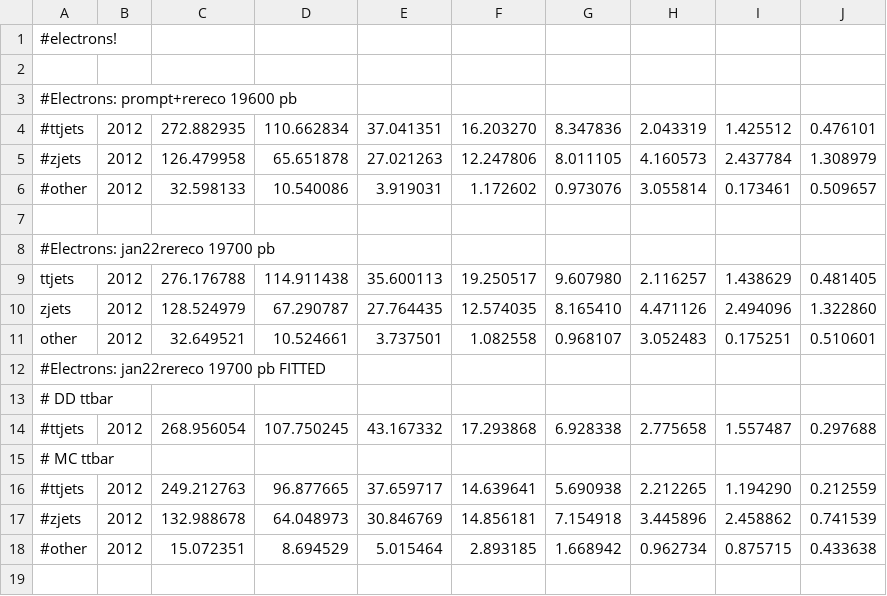
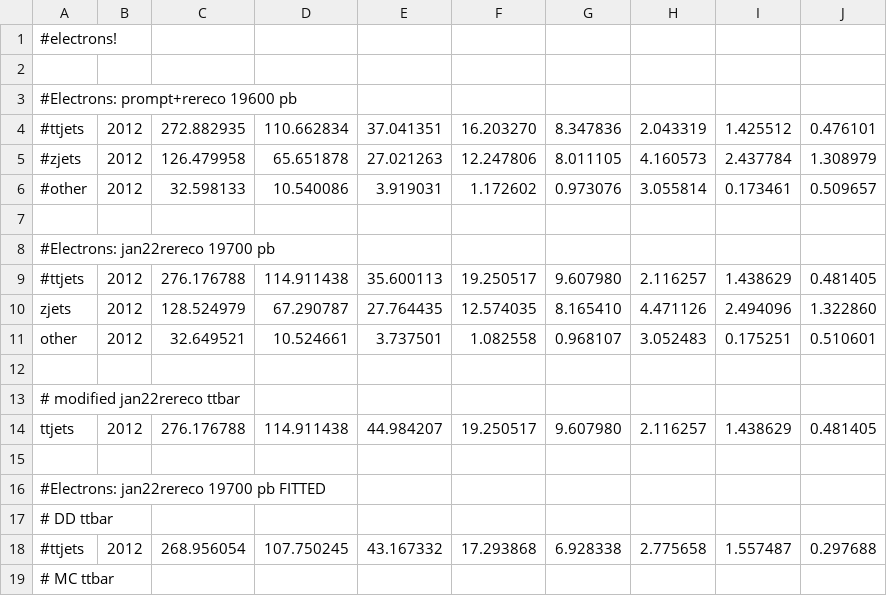
Before and after one commit to UMN-CMS/cms-WR, a CSV file: Limits/ctool/ratesdb_elec.csv, drawn as a sheet; only a part is shown; the shorter side is filled out with more unchanged rows.

```diff
--- a/Limits/ctool/ratesdb_elec.csv
+++ b/Limits/ctool/ratesdb_elec.csv
@@ -8,5 +8,9 @@
 #Electrons: jan22rereco 19700 pb
-ttjets,2012,276.176788,114.911438,35.600113,19.250517,9.607980,2.116257,1.438629,0.481405
+#ttjets,2012,276.176788,114.911438,35.600113,19.250517,9.607980,2.116257,1.438629,0.481405
 zjets,2012,128.524979,67.290787,27.764435,12.574035,8.165410,4.471126,2.494096,1.322860
 other,2012,32.649521,10.524661,3.737501,1.082558,0.968107,3.052483,0.175251,0.510601
+
+# modified jan22rereco ttbar
+ttjets,2012,276.176788,114.911438,44.984207,19.250517,9.607980,2.116257,1.438629,0.481405
+
 #Electrons: jan22rereco 19700 pb FITTED
```
Also changed, not shown: Limits/ctool/ratesdb.csv, Limits/ctool/systematicsdb_elec_2012.csv, 9 other files.
